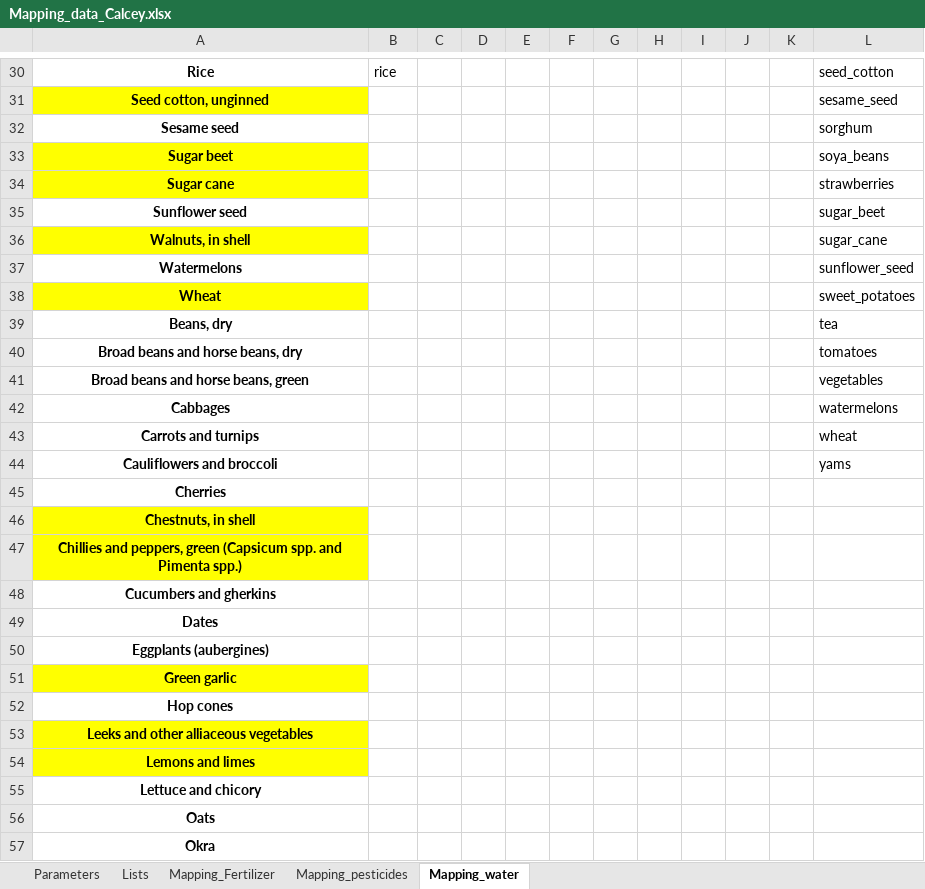
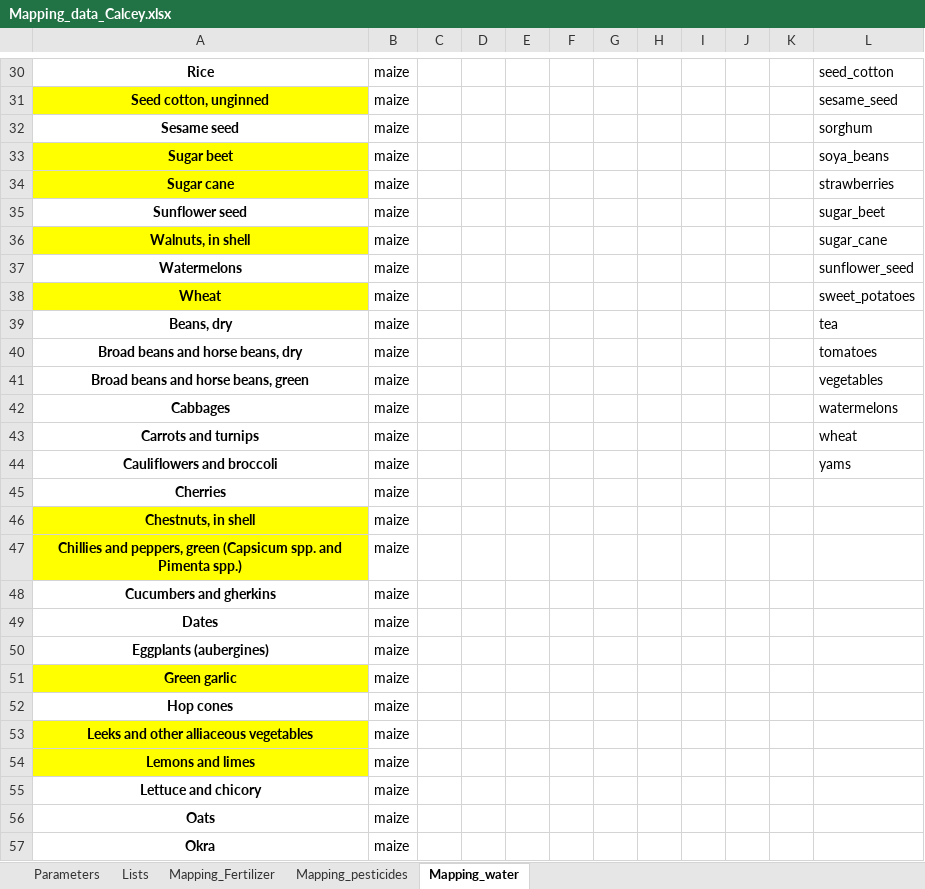
Before and after one commit to TitouanGreffe/Calcey, an Excel workbook: data/Mapping_data_Calcey.xlsx, sheet Mapping_water, drawn as a sheet; only a part is shown, gaps mark what is left out; values as stored, in another font and other column widths than the file's, no borders; charts and pictures not drawn; the diff covers the shown part only; the diff names each change by its address in the sheet, - before the commit and + after, or states it on an @@ line.

```diff
--- a/data/Mapping_data_Calcey.xlsx (sheet Mapping_water)
+++ b/data/Mapping_data_Calcey.xlsx (sheet Mapping_water)
-B30: rice
+B30: maize
-B31:B57: (empty)
+B31:B57: maize
```
Also changed, not shown: 1 removed row and 128 edited cells elsewhere in this sheet, sheet Mapping_Fertilizer, charts or pictures, 3 other files.
